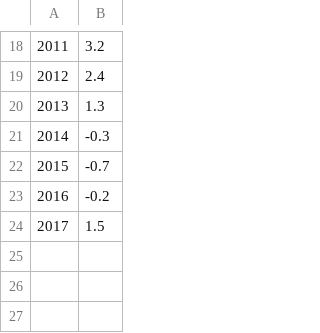
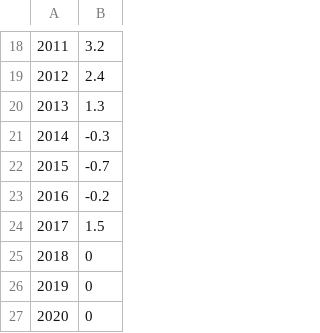
Before and after one commit to aragonopendata/presupuesto, a CSV file: theme-aragon/data/inflacion.csv, drawn as a sheet; only a part is shown, gaps mark what is left out; the diff names each change by its address in the sheet, - before the commit and + after, or states it on an @@ line.

Commit message:
Añadir años de prueba a inflacion.csv

```diff
--- a/theme-aragon/data/inflacion.csv
+++ b/theme-aragon/data/inflacion.csv
+row 25: 2018 | 0
+row 26: 2019 | 0
+row 27: 2020 | 0
```
